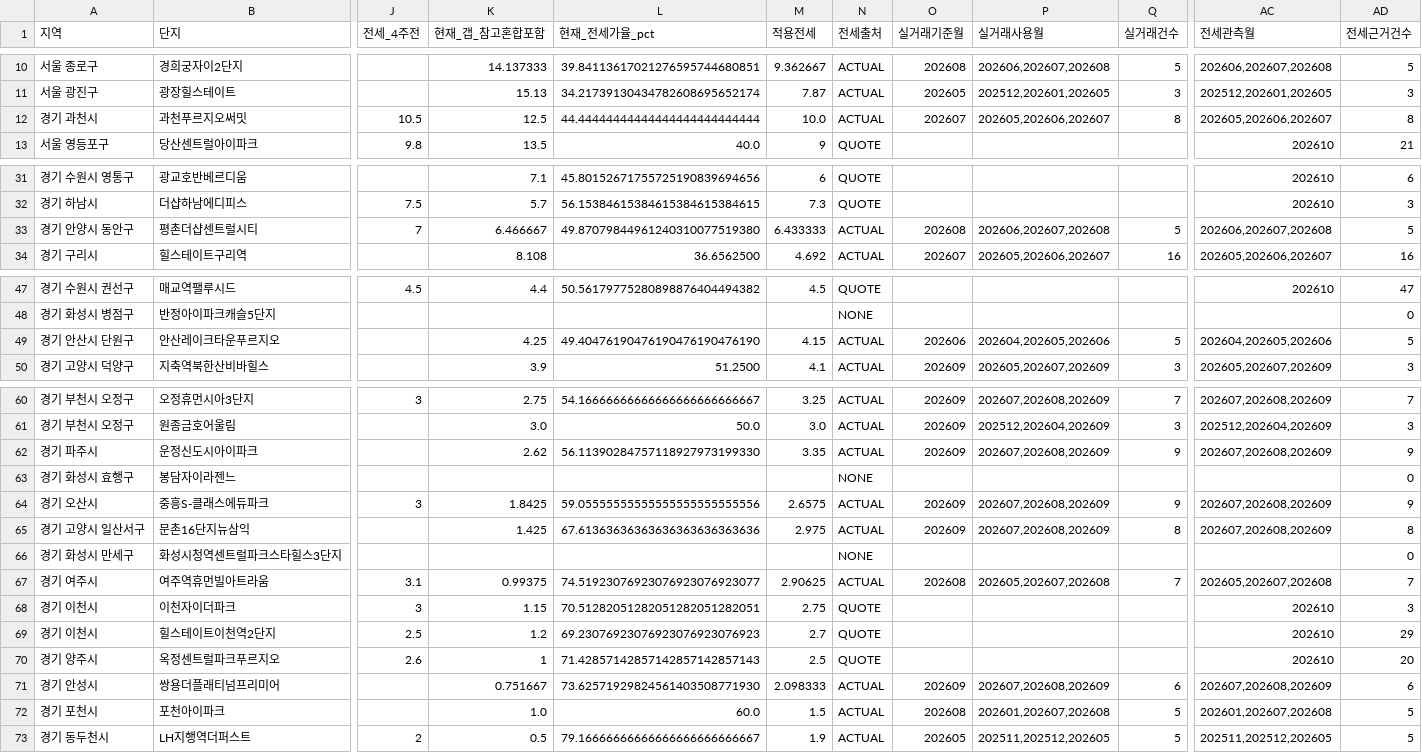
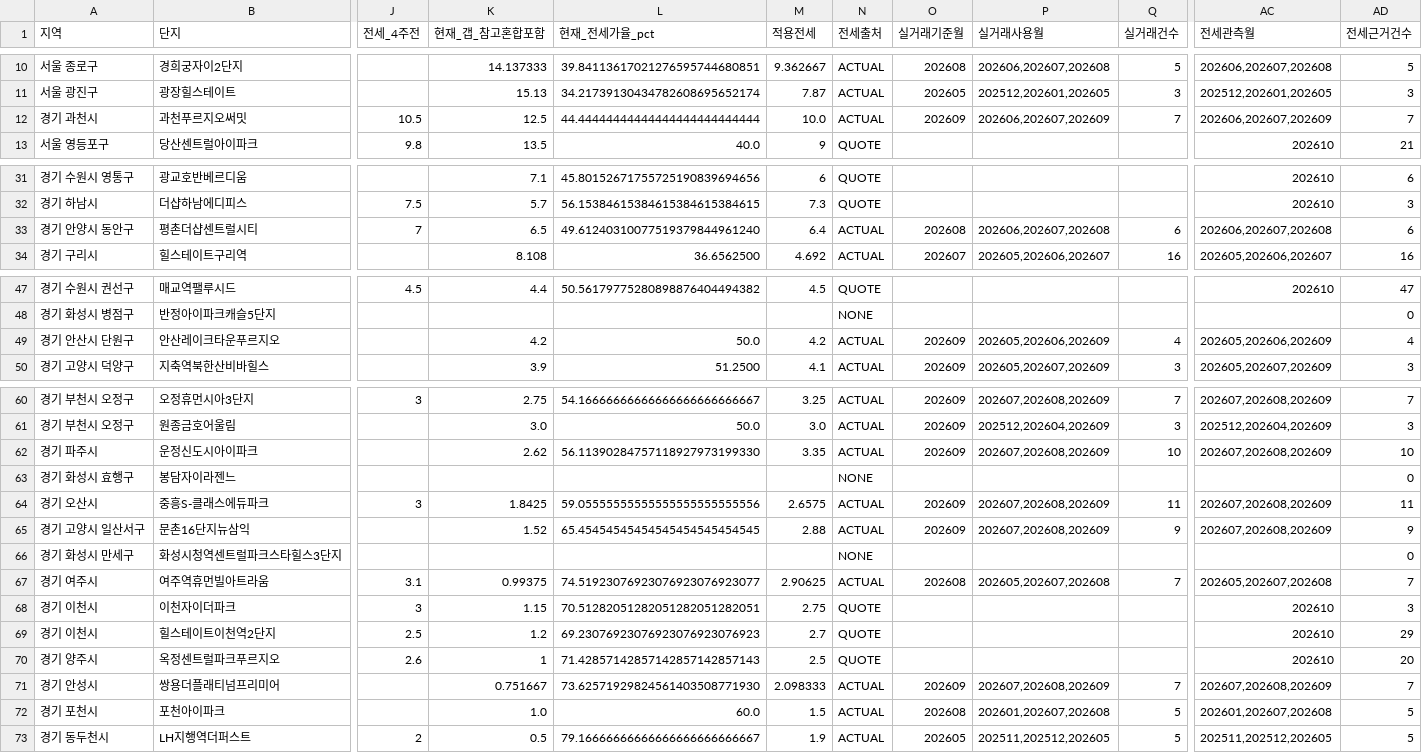
Before and after one commit to gggnnn1/envy-estate-dashboard, a CSV file: data/59.csv, drawn as a sheet; only a part is shown, gaps mark what is left out; the diff names each change by its address in the sheet, - before the commit and + after, or states it on an @@ line.

```diff
--- a/data/59.csv
+++ b/data/59.csv
-O12 (실거래기준월): 202607
+O12 (실거래기준월): 202609
-P12 (실거래사용월): 202605,202606,202607
+P12 (실거래사용월): 202606,202607,202609
-Q12 (실거래건수): 8
+Q12 (실거래건수): 7
-AC12 (전세관측월): 202605,202606,202607
+AC12 (전세관측월): 202606,202607,202609
-AD12 (전세근거건수): 8
+AD12 (전세근거건수): 7
-K33 (현재_갭_참고혼합포함): 6.466667
+K33 (현재_갭_참고혼합포함): 6.5
-L33 (현재_전세가율_pct): 49.87079844961240310077519380
+L33 (현재_전세가율_pct): 49.61240310077519379844961240
-M33 (적용전세): 6.433333
+M33 (적용전세): 6.4
-Q33 (실거래건수): 5
+Q33 (실거래건수): 6
-AD33 (전세근거건수): 5
+AD33 (전세근거건수): 6
-K49 (현재_갭_참고혼합포함): 4.25
+K49 (현재_갭_참고혼합포함): 4.2
-L49 (현재_전세가율_pct): 49.40476190476190476190476190
+L49 (현재_전세가율_pct): 50.0
-M49 (적용전세): 4.15
+M49 (적용전세): 4.2
-O49 (실거래기준월): 202606
+O49 (실거래기준월): 202609
-P49 (실거래사용월): 202604,202605,202606
+P49 (실거래사용월): 202605,202606,202609
-Q49 (실거래건수): 5
+Q49 (실거래건수): 4
-AC49 (전세관측월): 202604,202605,202606
+AC49 (전세관측월): 202605,202606,202609
-AD49 (전세근거건수): 5
+AD49 (전세근거건수): 4
-Q62 (실거래건수): 9
+Q62 (실거래건수): 10
-AD62 (전세근거건수): 9
+AD62 (전세근거건수): 10
-Q64 (실거래건수): 9
+Q64 (실거래건수): 11
-AD64 (전세근거건수): 9
+AD64 (전세근거건수): 11
-K65 (현재_갭_참고혼합포함): 1.425
+K65 (현재_갭_참고혼합포함): 1.52
-L65 (현재_전세가율_pct): 67.61363636363636363636363636
+L65 (현재_전세가율_pct): 65.45454545454545454545454545
-M65 (적용전세): 2.975
+M65 (적용전세): 2.88
-Q65 (실거래건수): 8
+Q65 (실거래건수): 9
-AD65 (전세근거건수): 8
+AD65 (전세근거건수): 9
-Q71 (실거래건수): 6
+Q71 (실거래건수): 7
-AD71 (전세근거건수): 6
+AD71 (전세근거건수): 7
```
Also changed, not shown: data/59-regions.csv, data/84-regions.csv, 6 other files.
